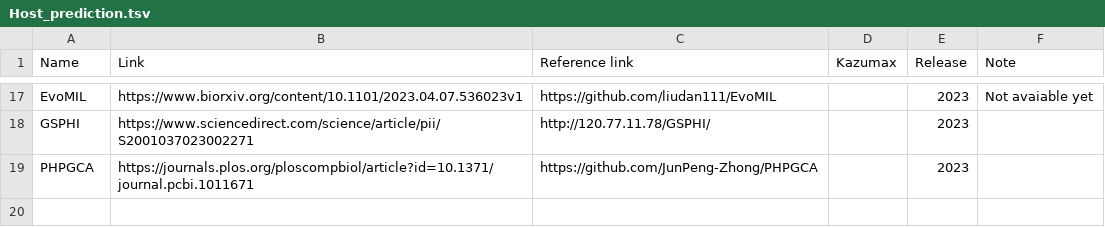
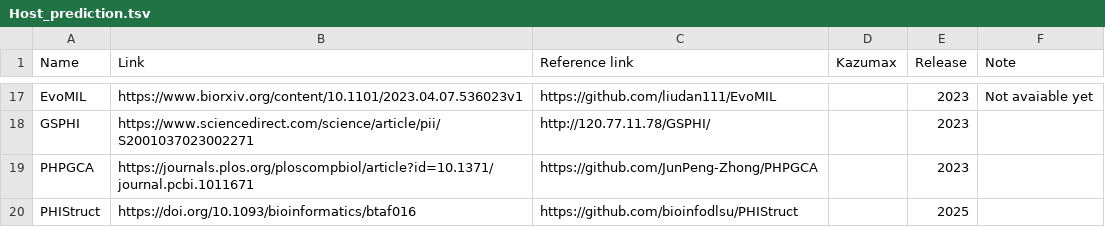
Before and after one commit to Tomikent/Capsid_community, a TSV file: Host_prediction.tsv, drawn as a sheet; only a part is shown, gaps mark what is left out; the diff names each change by its address in the sheet, - before the commit and + after, or states it on an @@ line.

Commit message:
Update Host_prediction.tsv

```diff
--- a/Host_prediction.tsv
+++ b/Host_prediction.tsv
+row 20: PHIStruct | https://doi.org/10.1093/bioinformatics/btaf016 | https://github.com/bioinfodlsu/PHIStruct |  | 2025
```
